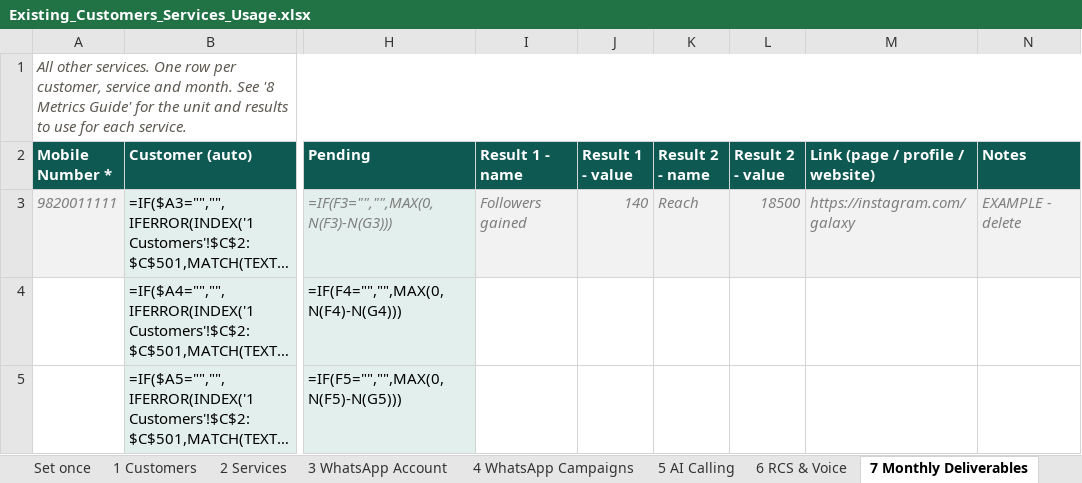
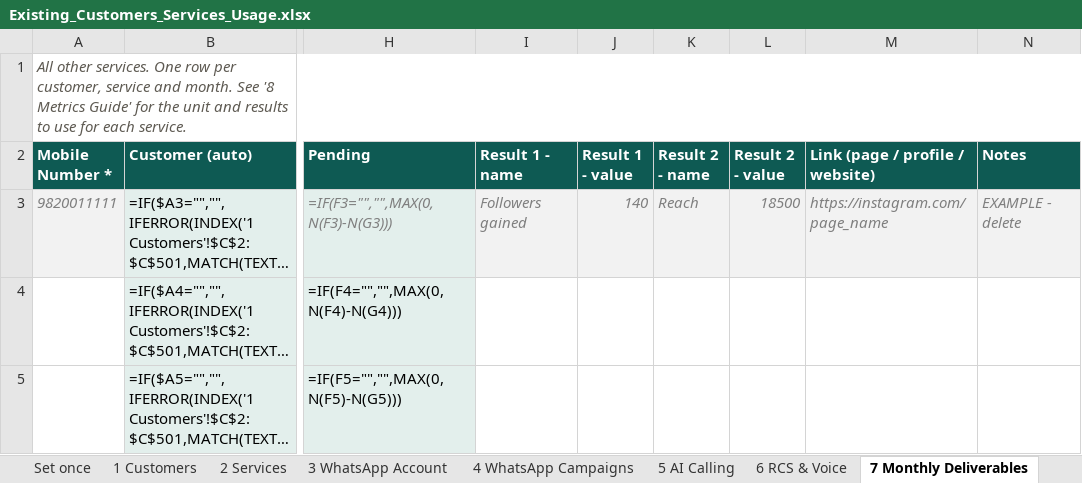
Before and after one commit to shreya-amuwa/AI-CRM, an Excel workbook: public/templates/Existing_Customers_Services_Usage.xlsx, sheet 7 Monthly Deliverables, drawn as a sheet; only a part is shown, gaps mark what is left out; long unchanged cells end in …; values as stored, in another font and other column widths than the file's, no borders; formulas without a stored value are shown as written; conditional formats not drawn; the diff names each change by its address in the sheet, - before the commit and + after, or states it on an @@ line.

```diff
--- a/public/templates/Existing_Customers_Services_Usage.xlsx (sheet 7 Monthly Deliverables)
+++ b/public/templates/Existing_Customers_Services_Usage.xlsx (sheet 7 Monthly Deliverables)
-M3 (Link (page / profile / website)): https://instagram.com/galaxy
+M3 (Link (page / profile / website)): https://instagram.com/page_name
```
Also changed, not shown: sheet 1 Customers, sheet 5 AI Calling, sheet 6 RCS & Voice, sheet 2 Services, sheet 3 WhatsApp Account, public/templates/Customer_Upload_Template.xlsx, public/templates/Existing_Customers_One_Sheet.xlsx, 28 other files.
